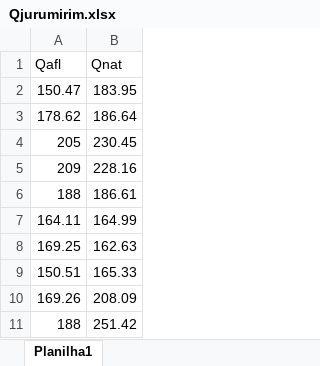
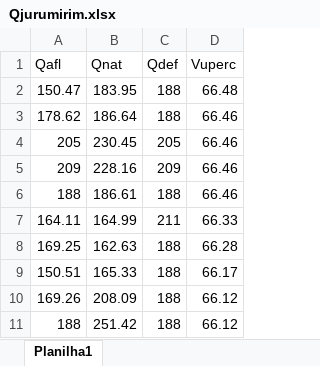
Before and after one commit to dariohhossoda/MOGESTpy, an Excel workbook: Applications/Qjurumirim.xlsx, sheet Planilha1, drawn as a sheet; only a part is shown; values as stored, in another font and other column widths than the file's, no borders; the diff names each change by its address in the sheet, - before the commit and + after, or states it on an @@ line.

```diff
--- a/Applications/Qjurumirim.xlsx (sheet Planilha1)
+++ b/Applications/Qjurumirim.xlsx (sheet Planilha1)
+column C (Qdef), rows 2-11: 188 | 188 | 205 | 209 | 188 | 211 | 188 | 188 | 188 | 188
+column D (Vuperc), rows 2-11: 66.48 | 66.46 | 66.46 | 66.46 | 66.46 | 66.33 | 66.28 | 66.17 | 66.12 | 66.12
```
Also changed, not shown: Applications/BuildUp.xlsx, Applications/Cargas.xlsx, 13 other files.
